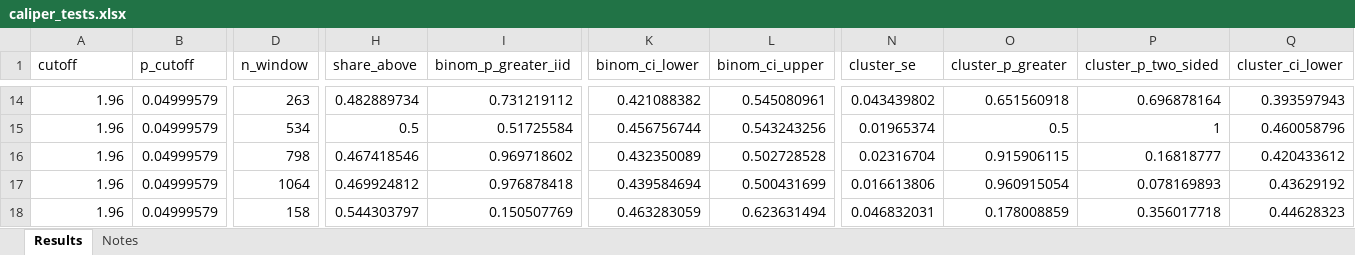
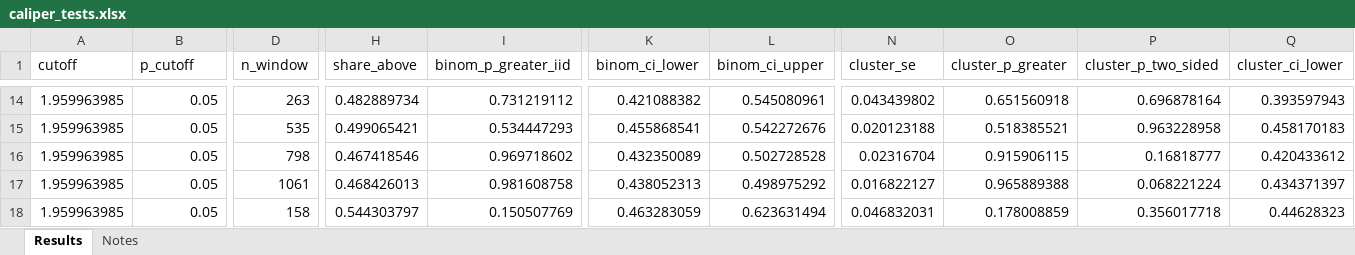
Before and after one commit to peterpuetz2020/replication_package_power_in_environmental_sciences, an Excel workbook: results/discontinuity_tests/caliper_tests.xlsx, sheet Results, drawn as a sheet; only a part is shown, gaps mark what is left out; values as stored, in another font and other column widths than the file's, no borders; table styles not drawn; the diff covers the shown part only; the diff names each change by its address in the sheet, - before the commit and + after, or states it on an @@ line.

Commit message:
Restore exact normal cutoff and clarify caliper sample labels

```diff
--- a/results/discontinuity_tests/caliper_tests.xlsx (sheet Results)
+++ b/results/discontinuity_tests/caliper_tests.xlsx (sheet Results)
-A14:A18 (cutoff): 1.96
+A14:A18 (cutoff): 1.959963985
-B14:B18 (p_cutoff): 0.04999579
+B14:B18 (p_cutoff): 0.05
-D15 (n_window): 534
+D15 (n_window): 535
-H15 (share_above): 0.5
+H15 (share_above): 0.499065421
-I15 (binom_p_greater_iid): 0.51725584
+I15 (binom_p_greater_iid): 0.534447293
-K15 (binom_ci_lower): 0.456756744
+K15 (binom_ci_lower): 0.455868541
-L15 (binom_ci_upper): 0.543243256
+L15 (binom_ci_upper): 0.542272676
-N15 (cluster_se): 0.01965374
+N15 (cluster_se): 0.020123188
-O15 (cluster_p_greater): 0.5
+O15 (cluster_p_greater): 0.518385521
-P15 (cluster_p_two_sided): 1
+P15 (cluster_p_two_sided): 0.963228958
-Q15 (cluster_ci_lower): 0.460058796
+Q15 (cluster_ci_lower): 0.458170183
-D17 (n_window): 1064
+D17 (n_window): 1061
-H17 (share_above): 0.469924812
+H17 (share_above): 0.468426013
-I17 (binom_p_greater_iid): 0.976878418
+I17 (binom_p_greater_iid): 0.981608758
-K17 (binom_ci_lower): 0.439584694
+K17 (binom_ci_lower): 0.438052313
-L17 (binom_ci_upper): 0.500431699
+L17 (binom_ci_upper): 0.498975292
-N17 (cluster_se): 0.016613806
+N17 (cluster_se): 0.016822127
-O17 (cluster_p_greater): 0.960915054
+O17 (cluster_p_greater): 0.965889388
-P17 (cluster_p_two_sided): 0.078169893
+P17 (cluster_p_two_sided): 0.068221224
-Q17 (cluster_ci_lower): 0.43629192
+Q17 (cluster_ci_lower): 0.434371397
```
Also changed, not shown: 17 added rows, 17 removed rows and 278 edited cells elsewhere in this sheet, results/discontinuity_tests/precision_coverage.xlsx, results/discontinuity_tests/rounding_risks.xlsx, 6 other files.
